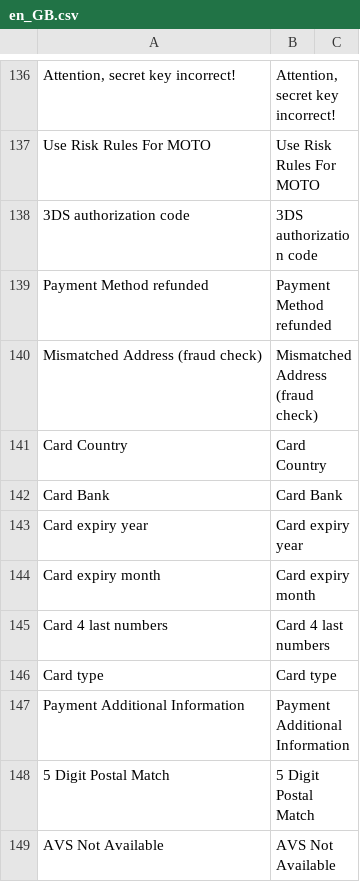
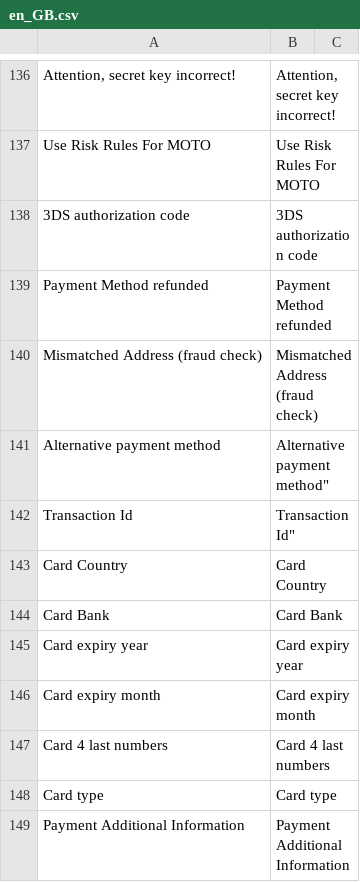
Before and after one commit to checkout/checkout-magento2-plugin, a CSV file: i18n/en_GB.csv, drawn as a sheet; only a part is shown, gaps mark what is left out; the shorter side is filled out with more unchanged rows; the diff names each change by its address in the sheet, - before the commit and + after, or states it on an @@ line.

```diff
--- a/i18n/en_GB.csv
+++ b/i18n/en_GB.csv
+row 141: Alternative payment method | Alternative payment method"
+row 142: Transaction Id | Transaction Id"
```
Also changed, not shown: i18n/en_US.csv, 5 other files.
